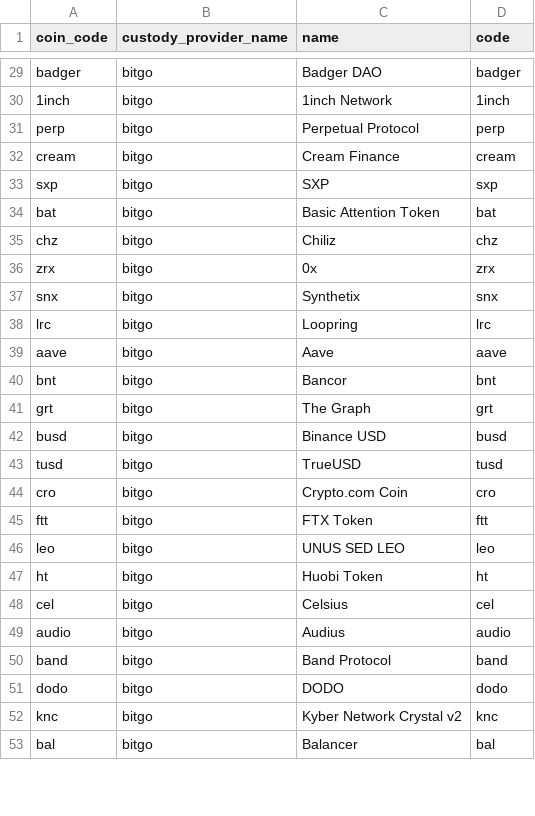
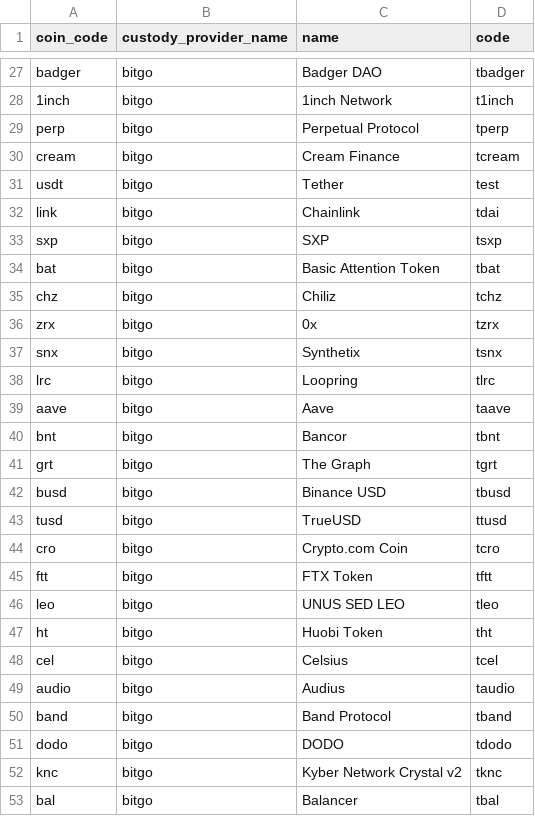
Before and after one commit to rainhq/static-files, a CSV file: coin_names.csv, drawn as a sheet; only a part is shown, gaps mark what is left out; addresses are those after the commit; the diff covers the shown part only; the diff names each change by its address in the sheet, - before the commit and + after, or states it on an @@ line.

```diff
--- a/coin_names.csv
+++ b/coin_names.csv
-D27 (code): badger
+D27 (code): tbadger
-D28 (code): 1inch
+D28 (code): t1inch
-D29 (code): perp
+D29 (code): tperp
-D30 (code): cream
+D30 (code): tcream
+row 31: usdt | bitgo | Tether | test
+row 32: link | bitgo | Chainlink | tdai
-D33 (code): sxp
+D33 (code): tsxp
-D34 (code): bat
+D34 (code): tbat
-D35 (code): chz
+D35 (code): tchz
-D36 (code): zrx
+D36 (code): tzrx
-D37 (code): snx
+D37 (code): tsnx
-D38 (code): lrc
+D38 (code): tlrc
-D39 (code): aave
+D39 (code): taave
-D40 (code): bnt
+D40 (code): tbnt
-D41 (code): grt
+D41 (code): tgrt
-D42 (code): busd
+D42 (code): tbusd
-D43 (code): tusd
+D43 (code): ttusd
-D44 (code): cro
+D44 (code): tcro
-D45 (code): ftt
+D45 (code): tftt
-D46 (code): leo
+D46 (code): tleo
-D47 (code): ht
+D47 (code): tht
-D48 (code): cel
+D48 (code): tcel
-D49 (code): audio
+D49 (code): taudio
-D50 (code): band
+D50 (code): tband
-D51 (code): dodo
+D51 (code): tdodo
-D52 (code): knc
+D52 (code): tknc
-D53 (code): bal
+D53 (code): tbal
```
Also changed, not shown: 2 removed rows and 46 edited cells elsewhere in this file, coin_exchanges.csv, coin_networks.csv, 6 other files.
